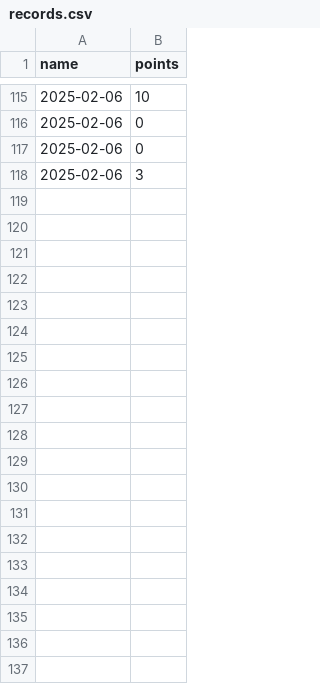
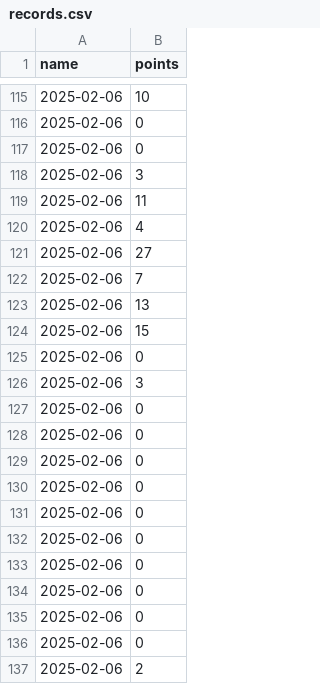
Before and after one commit to GTEnzo/FlappyBird, a CSV file: records.csv, drawn as a sheet; only a part is shown, gaps mark what is left out; the diff covers the shown part only; the diff names each change by its address in the sheet, - before the commit and + after, or states it on an @@ line.

```diff
--- a/records.csv
+++ b/records.csv
+row 119: 2025-02-06 | 11
+row 120: 2025-02-06 | 4
+row 121: 2025-02-06 | 27
+row 122: 2025-02-06 | 7
+row 123: 2025-02-06 | 13
+row 124: 2025-02-06 | 15
+row 125: 2025-02-06 | 0
+row 126: 2025-02-06 | 3
+row 127: 2025-02-06 | 0
+row 128: 2025-02-06 | 0
+row 129: 2025-02-06 | 0
+row 130: 2025-02-06 | 0
+row 131: 2025-02-06 | 0
+row 132: 2025-02-06 | 0
+row 133: 2025-02-06 | 0
+row 134: 2025-02-06 | 0
+row 135: 2025-02-06 | 0
+row 136: 2025-02-06 | 0
+row 137: 2025-02-06 | 2
```
Also changed, not shown: 9 added rows elsewhere in this file, 1 other file.
